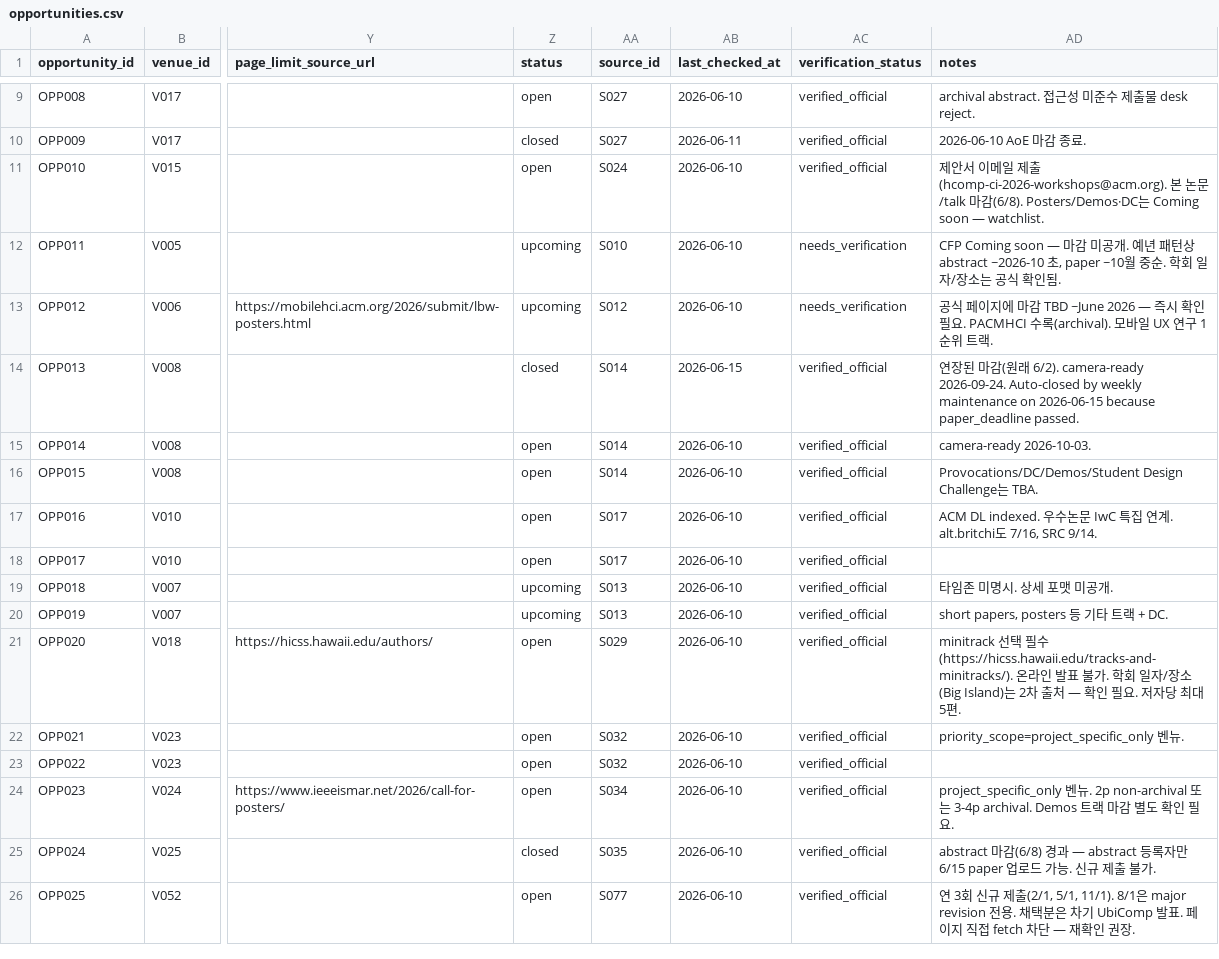
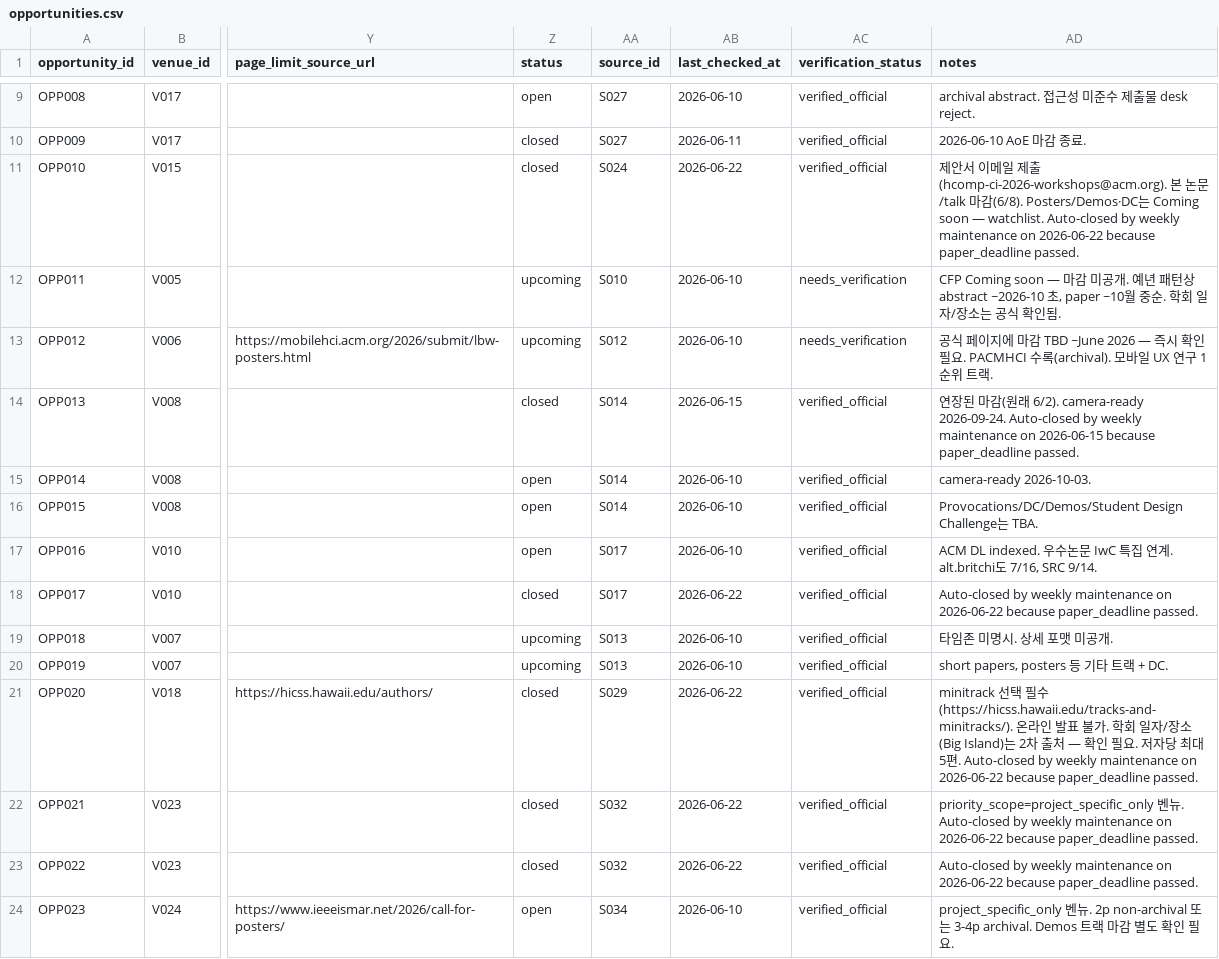
Before and after one commit to HXRHIT/submission-dashboard, a CSV file: data/opportunities.csv, drawn as a sheet; only a part is shown, gaps mark what is left out; the shorter side is filled out with more unchanged rows; the diff names each change by its address in the sheet, - before the commit and + after, or states it on an @@ line.

```diff
--- a/data/opportunities.csv
+++ b/data/opportunities.csv
-Z11 (status): open
+Z11 (status): closed
-AB11 (last_checked_at): 2026-06-10
+AB11 (last_checked_at): 2026-06-22
-AD11 (notes): …— watchlist.
+AD11 (notes): …— watchlist. Auto-closed by weekly maintenance on 2026-06-22 because paper_deadline passed.
-Z18 (status): open
+Z18 (status): closed
-AB18 (last_checked_at): 2026-06-10
+AB18 (last_checked_at): 2026-06-22
-AD18 (notes): (empty)
+AD18 (notes): Auto-closed by weekly maintenance on 2026-06-22 because paper_deadline passed.
-Z21:Z23 (status): open
+Z21:Z23 (status): closed
-AB21:AB23 (last_checked_at): 2026-06-10
+AB21:AB23 (last_checked_at): 2026-06-22
-AD21 (notes): …5편.
+AD21 (notes): …5편. Auto-closed by weekly maintenance on 2026-06-22 because paper_deadline passed.
-AD22 (notes): …뉴.
+AD22 (notes): …뉴. Auto-closed by weekly maintenance on 2026-06-22 because paper_deadline passed.
-AD23 (notes): (empty)
+AD23 (notes): Auto-closed by weekly maintenance on 2026-06-22 because paper_deadline passed.
```
Also changed, not shown: data/proposed_updates/opportunities.csv, data/proposed_updates/watchlist.csv, 3 other files.
